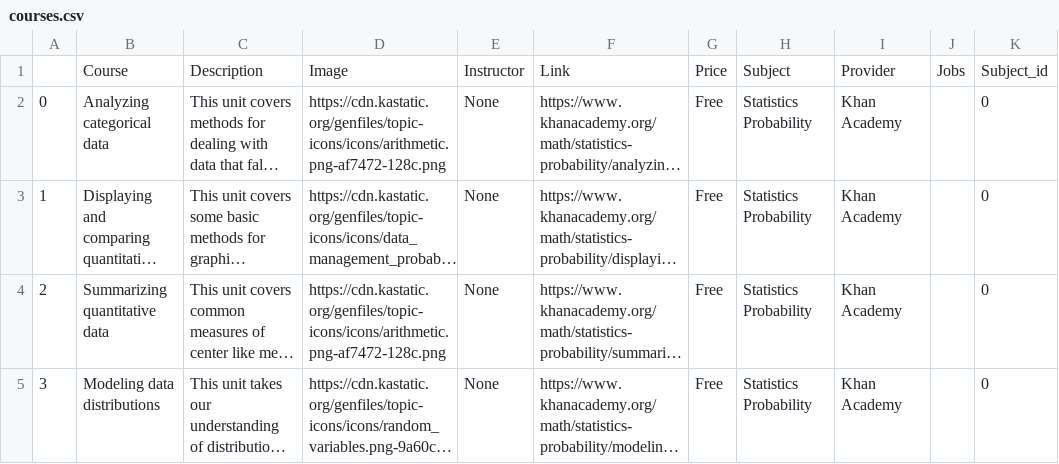
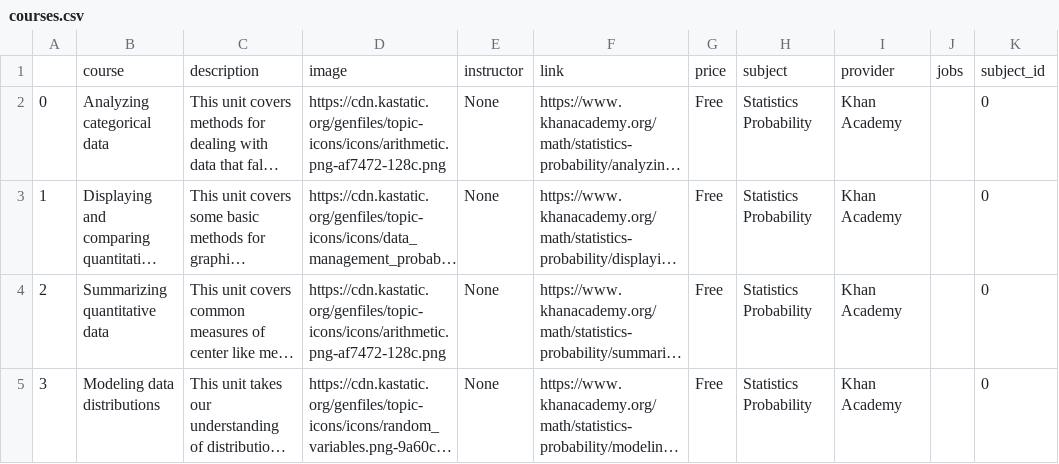
Before and after one commit to JeffJiang42/idb, a CSV file: scrape/courses.csv, drawn as a sheet; only a part is shown; long unchanged cells end in …; removed rows and columns are numbered as before the commit, all else as after; the diff names each change by its address in the sheet, - before the commit and + after, or states it on an @@ line.

Commit message:
course headers lowercase

```diff
--- a/scrape/courses.csv
+++ b/scrape/courses.csv
-row 1:  | Course | Description | Image | Instructor | Link | Price | Subject | Provider | Jobs | Subject_id
+row 1:  | course | description | image | instructor | link | price | subject | provider | jobs | subject_id
```
Also changed, not shown: 1 other file.
